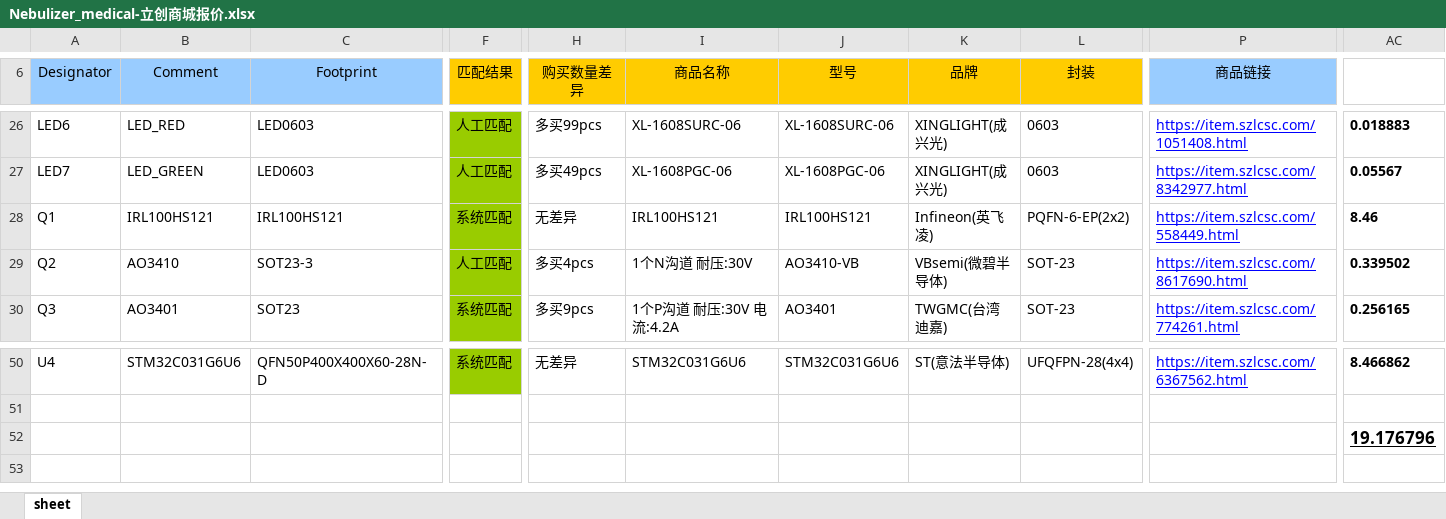
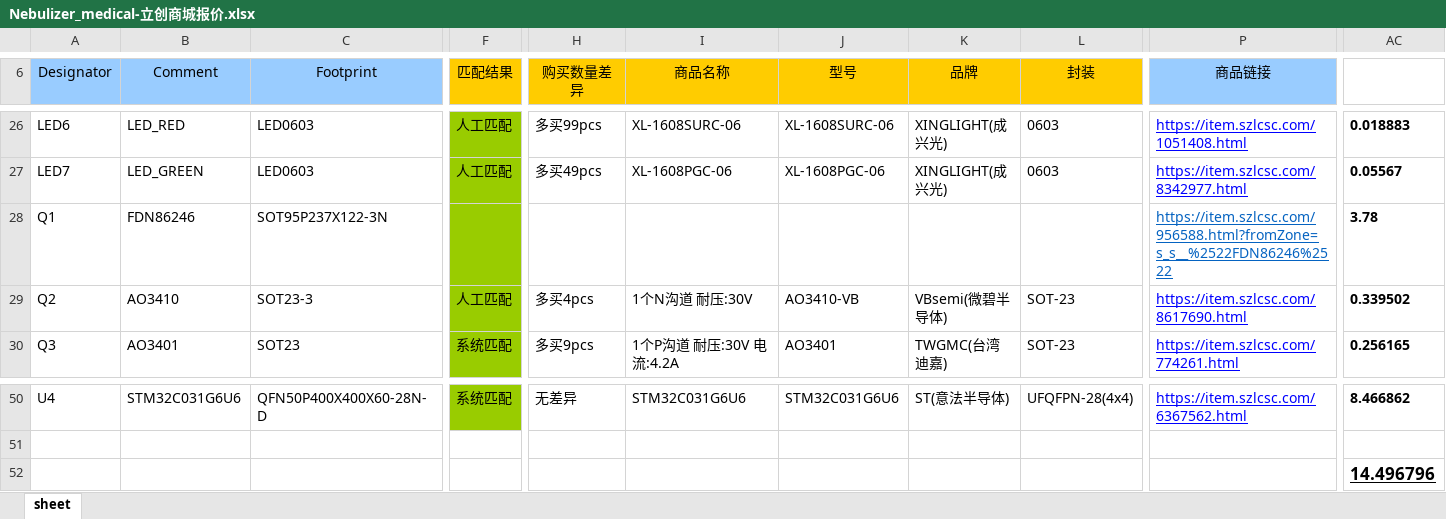
Before and after one commit to Sandman6z/Nebulizer_Medical_PCB, an Excel workbook: Doc/Nebulizer_medical-立创商城报价.xlsx, sheet sheet, drawn as a sheet; only a part is shown, gaps mark what is left out; values as stored, in another font and other column widths than the file's, no borders; the diff covers the shown part only; the diff names each change by its address in the sheet, - before the commit and + after, or states it on an @@ line.

Commit message:
fix BOM Q1 model wrong

```diff
--- a/Doc/Nebulizer_medical-立创商城报价.xlsx (sheet sheet)
+++ b/Doc/Nebulizer_medical-立创商城报价.xlsx (sheet sheet)
-B28 (Comment): IRL100HS121
+B28 (Comment): FDN86246
-C28 (Footprint): IRL100HS121
+C28 (Footprint): SOT95P237X122-3N
-F28 (匹配结果): 系统匹配
+F28 (匹配结果): (empty)
-H28 (购买数量差异): 无差异
+H28 (购买数量差异): (empty)
-I28 (商品名称): IRL100HS121
+I28 (商品名称): (empty)
-J28 (型号): IRL100HS121
+J28 (型号): (empty)
-K28 (品牌): Infineon(英飞凌)
+K28 (品牌): (empty)
-L28 (封装): PQFN-6-EP(2x2)
+L28 (封装): (empty)
-P28 (商品链接): https://item.szlcsc.com/558449.html
+P28 (商品链接): https://item.szlcsc.com/956588.html?fromZone=s_s__%2522FDN86246%2522
-P28 text colour: #0000FF
+P28 text colour: #0563C1
-AC28: 8.46
+AC28: 3.78
-AC52: 19.176796
+AC52: 14.496796
```
Also changed, not shown: 5 edited cells elsewhere in this sheet.
